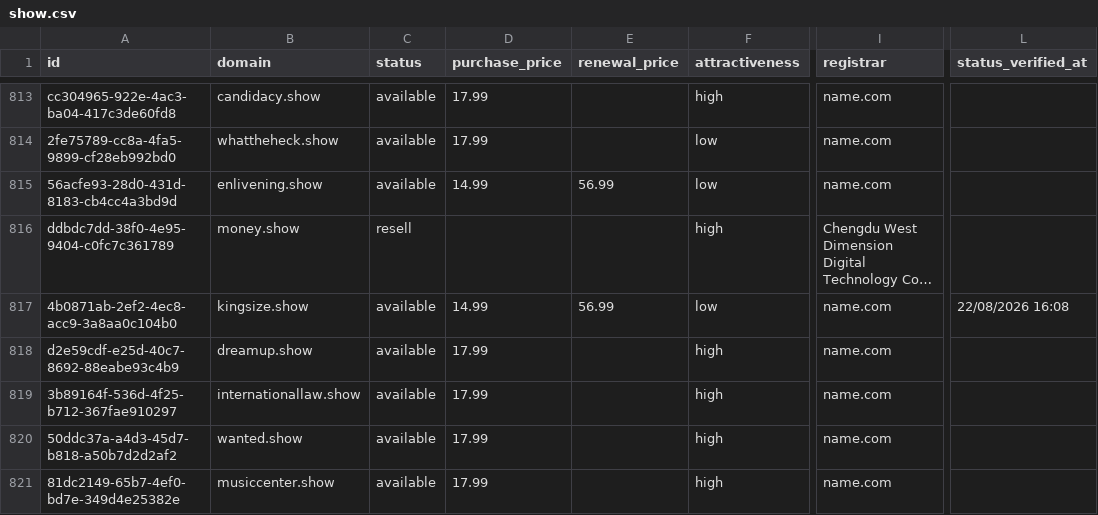
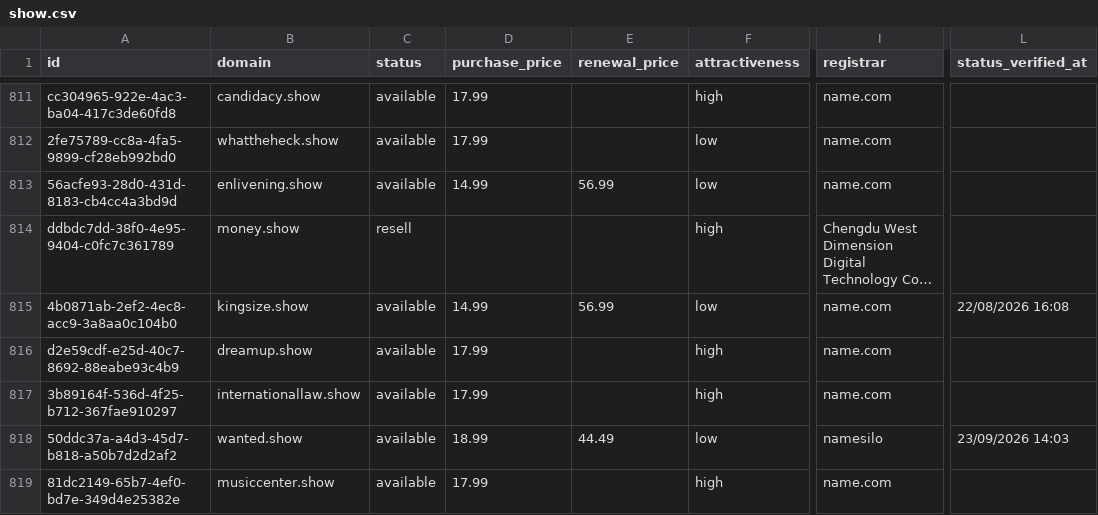
Before and after one commit to UniqueDomains/show-oneword-domains, a CSV file: show.csv, drawn as a sheet; only a part is shown, gaps mark what is left out; long unchanged cells end in …; addresses are those after the commit; the diff covers the shown part only; the diff names each change by its address in the sheet, - before the commit and + after, or states it on an @@ line.

```diff
--- a/show.csv
+++ b/show.csv
-D818 (purchase_price): 17.99
+D818 (purchase_price): 18.99
-E818 (renewal_price): (empty)
+E818 (renewal_price): 44.49
-F818 (attractiveness): high
+F818 (attractiveness): low
-I818 (registrar): name.com
+I818 (registrar): namesilo
-L818 (status_verified_at): (empty)
+L818 (status_verified_at): 23/09/2026 14:03
```
Also changed, not shown: 3 added rows, 3 removed rows and 122 edited cells elsewhere in this file, 4 other files.
